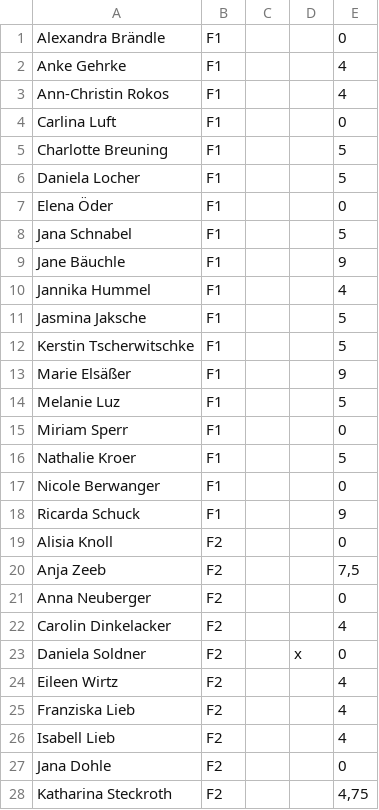
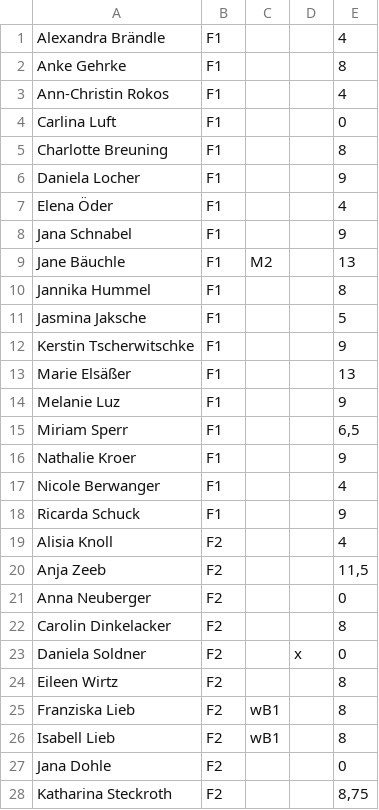
Before and after one commit to rondiplomatico/hsgplanner, a CSV file: src/main/resources/Personen.csv, drawn as a sheet; only a part is shown; the diff covers the shown part only.

```diff
--- a/src/main/resources/Personen.csv
+++ b/src/main/resources/Personen.csv
@@ -1,28 +1,28 @@
-Alexandra Brändle;F1;;;0
-Anke Gehrke;F1;;;4
+Alexandra Brändle;F1;;;4
+Anke Gehrke;F1;;;8
 Ann-Christin Rokos;F1;;;4
 Carlina Luft;F1;;;0
-Charlotte Breuning;F1;;;5
-Daniela Locher;F1;;;5
-Elena Öder;F1;;;0
-Jana Schnabel;F1;;;5
-Jane Bäuchle;F1;;;9
-Jannika Hummel;F1;;;4
+Charlotte Breuning;F1;;;8
+Daniela Locher;F1;;;9
+Elena Öder;F1;;;4
+Jana Schnabel;F1;;;9
+Jane Bäuchle;F1;M2;;13
+Jannika Hummel;F1;;;8
 Jasmina Jaksche;F1;;;5
-Kerstin Tscherwitschke;F1;;;5
-Marie Elsäßer;F1;;;9
-Melanie Luz;F1;;;5
-Miriam Sperr;F1;;;0
-Nathalie Kroer;F1;;;5
-Nicole Berwanger;F1;;;0
+Kerstin Tscherwitschke;F1;;;9
+Marie Elsäßer;F1;;;13
+Melanie Luz;F1;;;9
+Miriam Sperr;F1;;;6,5
+Nathalie Kroer;F1;;;9
+Nicole Berwanger;F1;;;4
 Ricarda Schuck;F1;;;9
-Alisia Knoll;F2;;;0
-Anja Zeeb;F2;;;7,5
+Alisia Knoll;F2;;;4
+Anja Zeeb;F2;;;11,5
 Anna Neuberger;F2;;;0
-Carolin Dinkelacker;F2;;;4
+Carolin Dinkelacker;F2;;;8
 Daniela Soldner;F2;;x;0
-Eileen Wirtz;F2;;;4
-Franziska Lieb;F2;;;4
-Isabell Lieb;F2;;;4
+Eileen Wirtz;F2;;;8
+Franziska Lieb;F2;wB1;;8
+Isabell Lieb;F2;wB1;;8
 Jana Dohle;F2;;;0
-Katharina Steckroth;F2;;;4,75
+Katharina Steckroth;F2;;;8,75
```
Also changed, not shown: 12 added rows, 8 removed rows and 58 edited cells elsewhere in this file, 8 other files.
